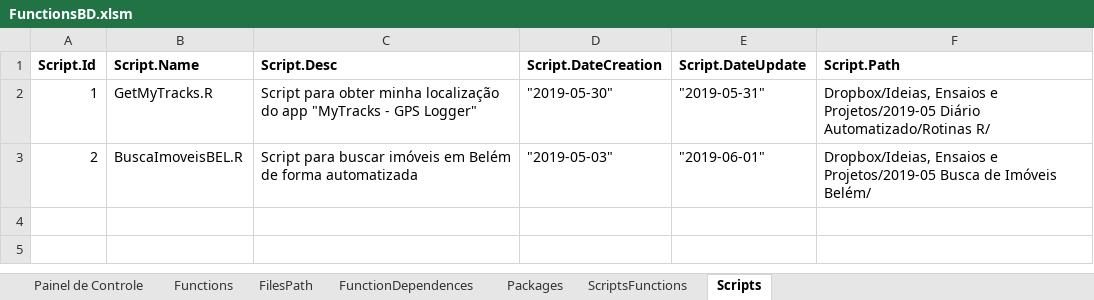
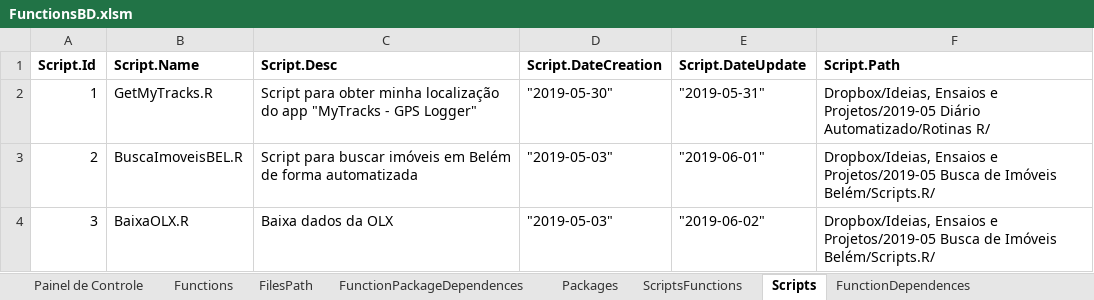
Before and after one commit to Murilojunqueira/RFunction, an Excel workbook: FunctionsBD.xlsm, sheet Scripts, drawn as a sheet; values as stored, in another font and other column widths than the file's, no borders; the diff names each change by its address in the sheet, - before the commit and + after, or states it on an @@ line.

Commit message:
Atualização Banco de Dados, Função SafeApeend

```diff
--- a/FunctionsBD.xlsm (sheet Scripts)
+++ b/FunctionsBD.xlsm (sheet Scripts)
+sheet tab: FunctionPackageDependences
@@ sheet tab order changed: Painel de Controle | Functions | FilesPath | FunctionPackageDependences | Packages | ScriptsFunctions | Scripts | FunctionDependences @@
-F3 (Script.Path): …de Imóveis Belém/
+F3 (Script.Path): …de Imóveis Belém/Scripts.R/
+row 4: 3 | BaixaOLX.R | Baixa dados da OLX | "2019-05-03" | "2019-06-02" | Dropbox/Ideias, Ensaios e Projetos/2019-05 Busca de Imóveis Belém/Scripts.R/
```
Also changed, not shown: sheet FunctionDependences, sheet ScriptsFunctions, sheet Functions, sheet FilesPath, sheet Packages, sheet Painel de Controle, charts or pictures, 11 other files.
